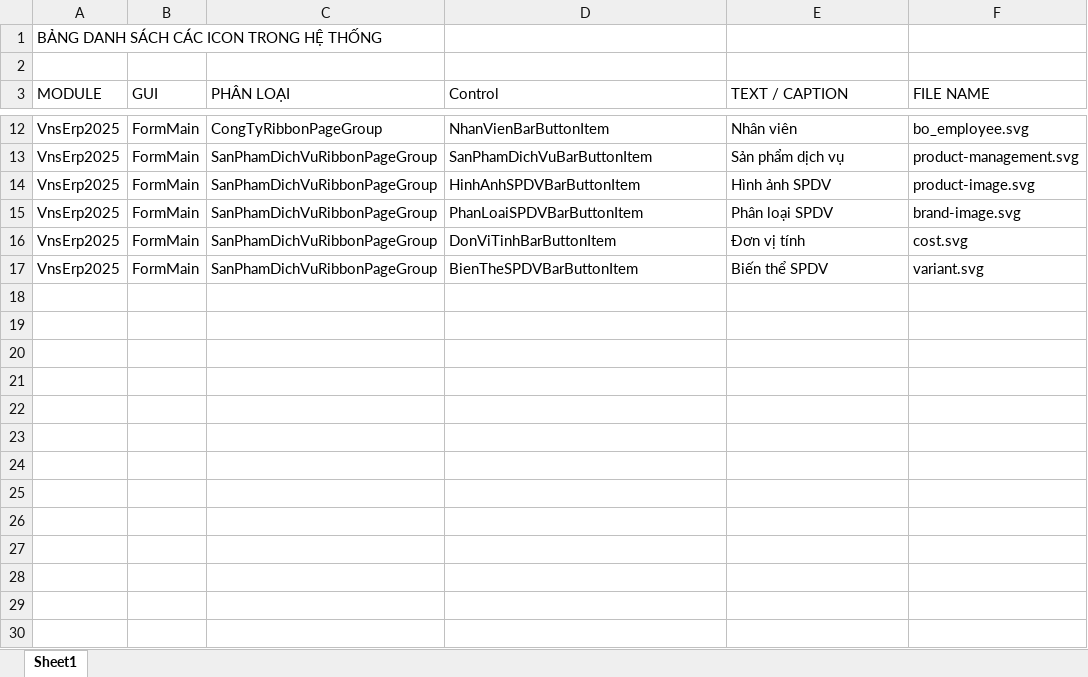
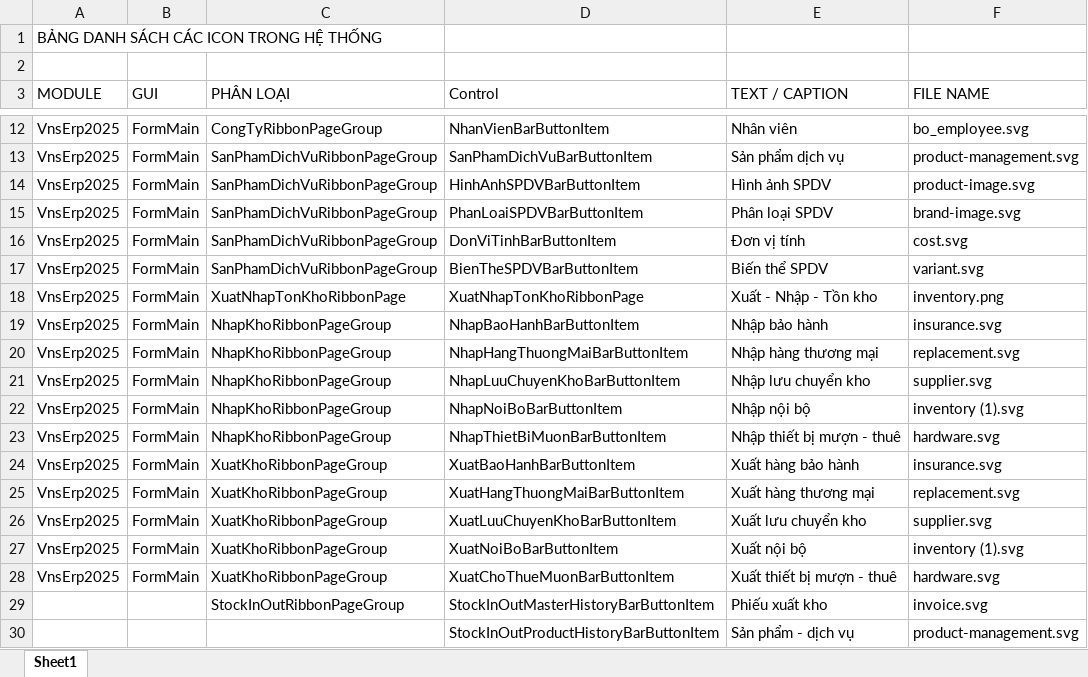
Before and after one commit to venhuynh/VnsErp2025WinFormFinal, an Excel workbook: VnsErp2025/Docs/Icons.xlsx, sheet Sheet1, drawn as a sheet; only a part is shown, gaps mark what is left out; values as stored, in another font and other column widths than the file's, no borders; table styles not drawn; the diff names each change by its address in the sheet, - before the commit and + after, or states it on an @@ line.

Commit message:
feat(ui): Add inventory icons and integrate to main form
- Add inventory-related SVG icons (hardware, insurance, inventory, invoice, replacement, supplier)
- Update FormMain.Designer.cs with new ribbon items for inventory management
- Add resource definitions in Resources.Designer.cs and Resources.resx
- Update Icons.xlsx documentation
- Update VnsErp2025.csproj with new resource files

```diff
--- a/VnsErp2025/Docs/Icons.xlsx (sheet Sheet1)
+++ b/VnsErp2025/Docs/Icons.xlsx (sheet Sheet1)
+row 18: VnsErp2025 | FormMain | XuatNhapTonKhoRibbonPage | XuatNhapTonKhoRibbonPage | Xuất - Nhập - Tồn kho | inventory.png
+row 19: VnsErp2025 | FormMain | NhapKhoRibbonPageGroup | NhapBaoHanhBarButtonItem | Nhập bảo hành | insurance.svg
+row 20: VnsErp2025 | FormMain | NhapKhoRibbonPageGroup | NhapHangThuongMaiBarButtonItem | Nhập hàng thương mại | replacement.svg
+row 21: VnsErp2025 | FormMain | NhapKhoRibbonPageGroup | NhapLuuChuyenKhoBarButtonItem | Nhập lưu chuyển kho | supplier.svg
+row 22: VnsErp2025 | FormMain | NhapKhoRibbonPageGroup | NhapNoiBoBarButtonItem | Nhập nội bộ | inventory (1).svg
+row 23: VnsErp2025 | FormMain | NhapKhoRibbonPageGroup | NhapThietBiMuonBarButtonItem | Nhập thiết bị mượn - thuê | hardware.svg
+row 24: VnsErp2025 | FormMain | XuatKhoRibbonPageGroup | XuatBaoHanhBarButtonItem | Xuất hàng bảo hành | insurance.svg
+row 25: VnsErp2025 | FormMain | XuatKhoRibbonPageGroup | XuatHangThuongMaiBarButtonItem | Xuất hàng thương mại | replacement.svg
+row 26: VnsErp2025 | FormMain | XuatKhoRibbonPageGroup | XuatLuuChuyenKhoBarButtonItem | Xuất lưu chuyển kho | supplier.svg
+row 27: VnsErp2025 | FormMain | XuatKhoRibbonPageGroup | XuatNoiBoBarButtonItem | Xuất nội bộ | inventory (1).svg
+row 28: VnsErp2025 | FormMain | XuatKhoRibbonPageGroup | XuatChoThueMuonBarButtonItem | Xuất thiết bị mượn - thuê | hardware.svg
+row 29:  |  | StockInOutRibbonPageGroup | StockInOutMasterHistoryBarButtonItem | Phiếu xuất kho | invoice.svg
+row 30:  |  |  | StockInOutProductHistoryBarButtonItem | Sản phẩm - dịch vụ | product-management.svg
```
Also changed, not shown: 12 other files.
